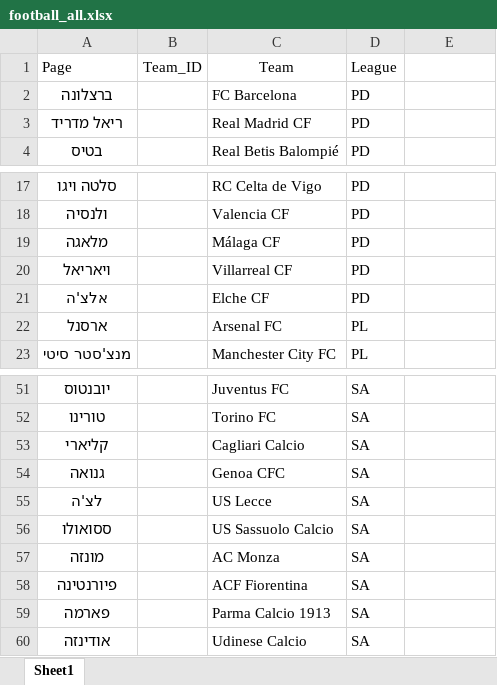
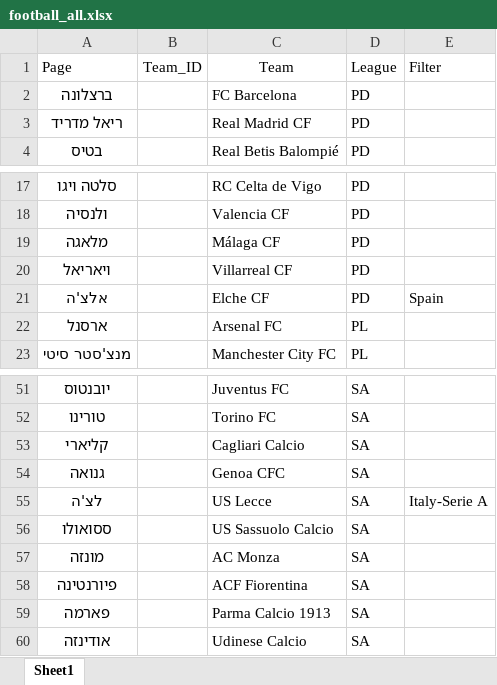
Before and after one commit to KobyD1/PythonProjectNew, an Excel workbook: winner_api_v1/data/football_all.xlsx, sheet Sheet1, drawn as a sheet; only a part is shown, gaps mark what is left out; values as stored, in another font and other column widths than the file's, no borders; the diff names each change by its address in the sheet, - before the commit and + after, or states it on an @@ line.

Commit message:
fux case of similar names by adding filter

```diff
--- a/winner_api_v1/data/football_all.xlsx (sheet Sheet1)
+++ b/winner_api_v1/data/football_all.xlsx (sheet Sheet1)
-E1: (empty)
+E1: Filter
-E21: (empty)
+E21: Spain
-E55: (empty)
+E55: Italy-Serie A
```
Also changed, not shown: 10 other files.
